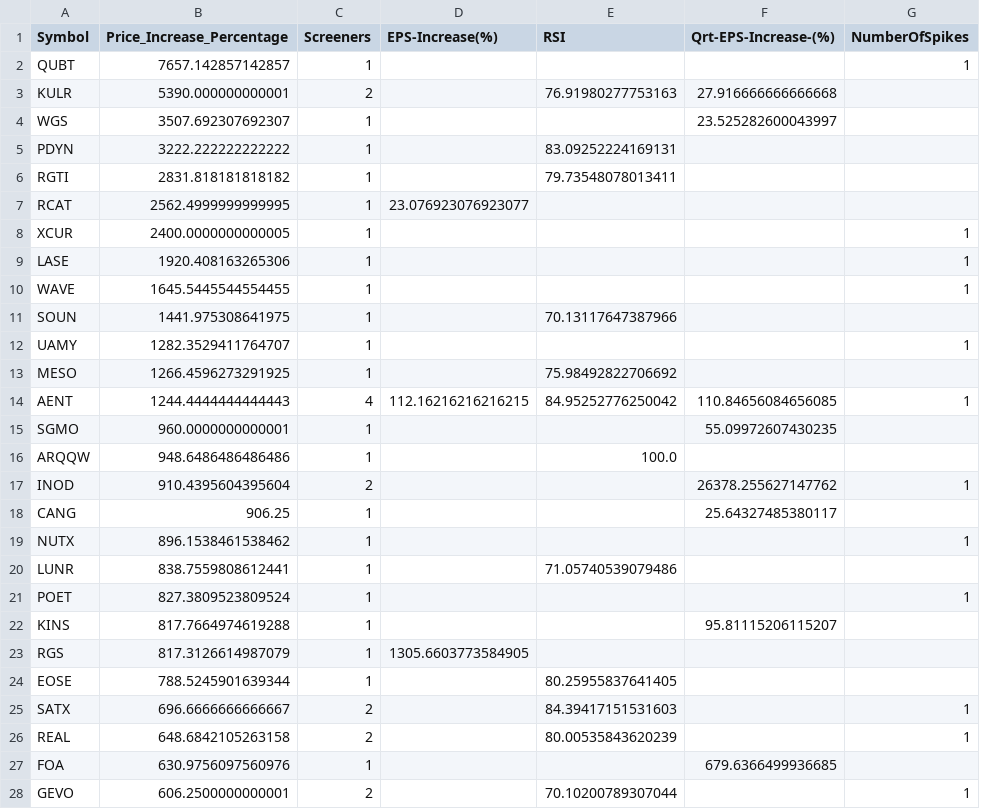
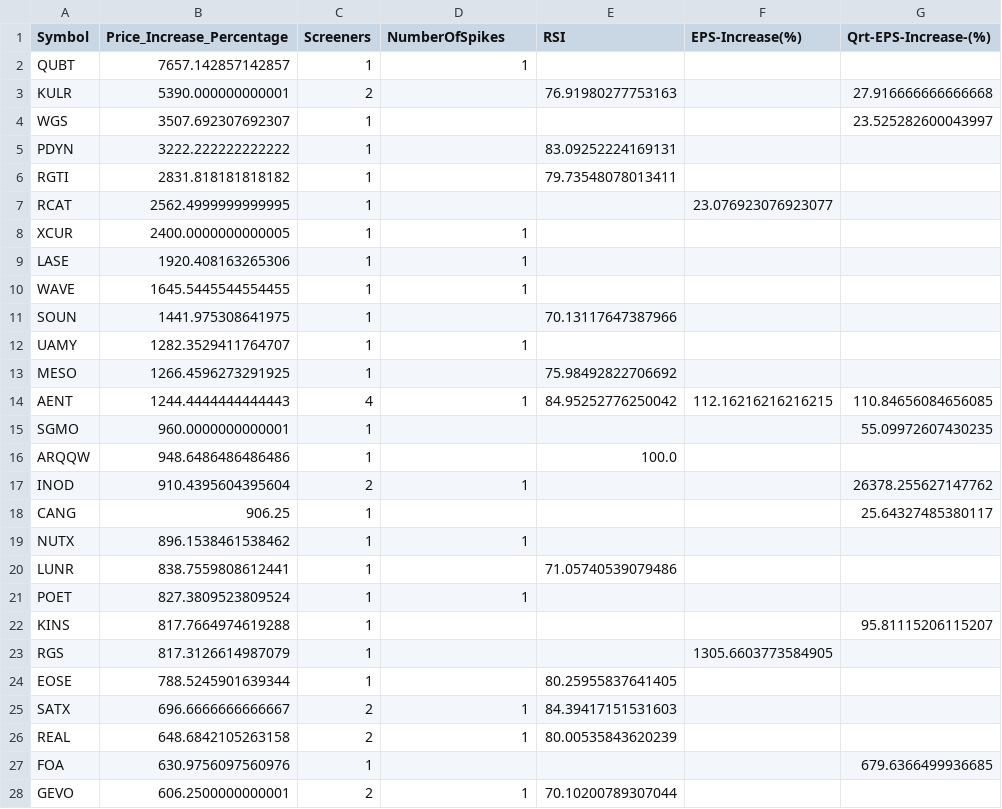
Before and after one commit to Mihaii2/Trader_Companion, a CSV file: flask_microservice_stocks_filterer/stocks_filtering_application/stocks_ranking_by_price.csv, drawn as a sheet; only a part is shown; removed rows and columns are numbered as before the commit, all else as after; the diff covers the shown part only; the diff names each change by its address in the sheet, - before the commit and + after, or states it on an @@ line.

```diff
--- a/flask_microservice_stocks_filterer/stocks_filtering_application/stocks_ranking_by_price.csv
+++ b/flask_microservice_stocks_filterer/stocks_filtering_application/stocks_ranking_by_price.csv
+column F (EPS-Increase(%)), rows 7-23: 23.076923076923077 |  |  |  |  |  |  | 112.16216216216215 |  |  |  |  |  |  |  |  | 1305.6603773584905
-column G (NumberOfSpikes), rows 2-28: 1 |  |  |  |  |  | 1 | 1 | 1 |  | 1 |  | 1 |  |  | 1 |  | 1 |  | 1 |  |  |  | 1 | 1 |  | 1
-D1: EPS-Increase(%)
+D1: NumberOfSpikes
-D2 (NumberOfSpikes): (empty)
+D2 (NumberOfSpikes): 1
-D7 (NumberOfSpikes): 23.076923076923077
+D7 (NumberOfSpikes): (empty)
-D8:D10 (NumberOfSpikes): (empty)
+D8:D10 (NumberOfSpikes): 1
-D12 (NumberOfSpikes): (empty)
+D12 (NumberOfSpikes): 1
-D14 (NumberOfSpikes): 112.16216216216215
+D14 (NumberOfSpikes): 1
-D17 (NumberOfSpikes): (empty)
+D17 (NumberOfSpikes): 1
-D19 (NumberOfSpikes): (empty)
+D19 (NumberOfSpikes): 1
-D21 (NumberOfSpikes): (empty)
+D21 (NumberOfSpikes): 1
-D23 (NumberOfSpikes): 1305.6603773584905
+D23 (NumberOfSpikes): (empty)
-D25:D26 (NumberOfSpikes): (empty)
+D25:D26 (NumberOfSpikes): 1
-D28 (NumberOfSpikes): (empty)
+D28 (NumberOfSpikes): 1
```
Also changed, not shown: 2 edited cells elsewhere in this file, 17 other files.
